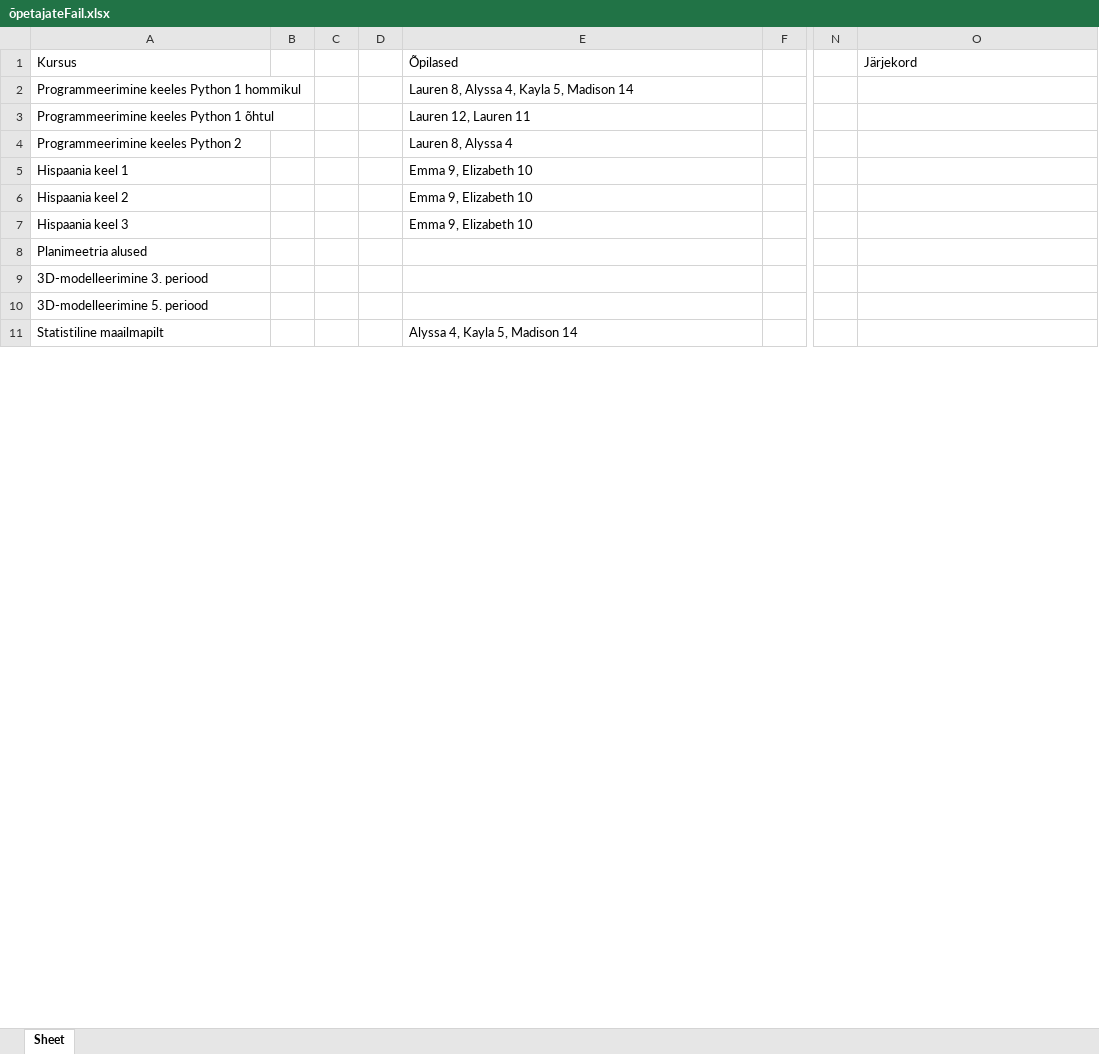
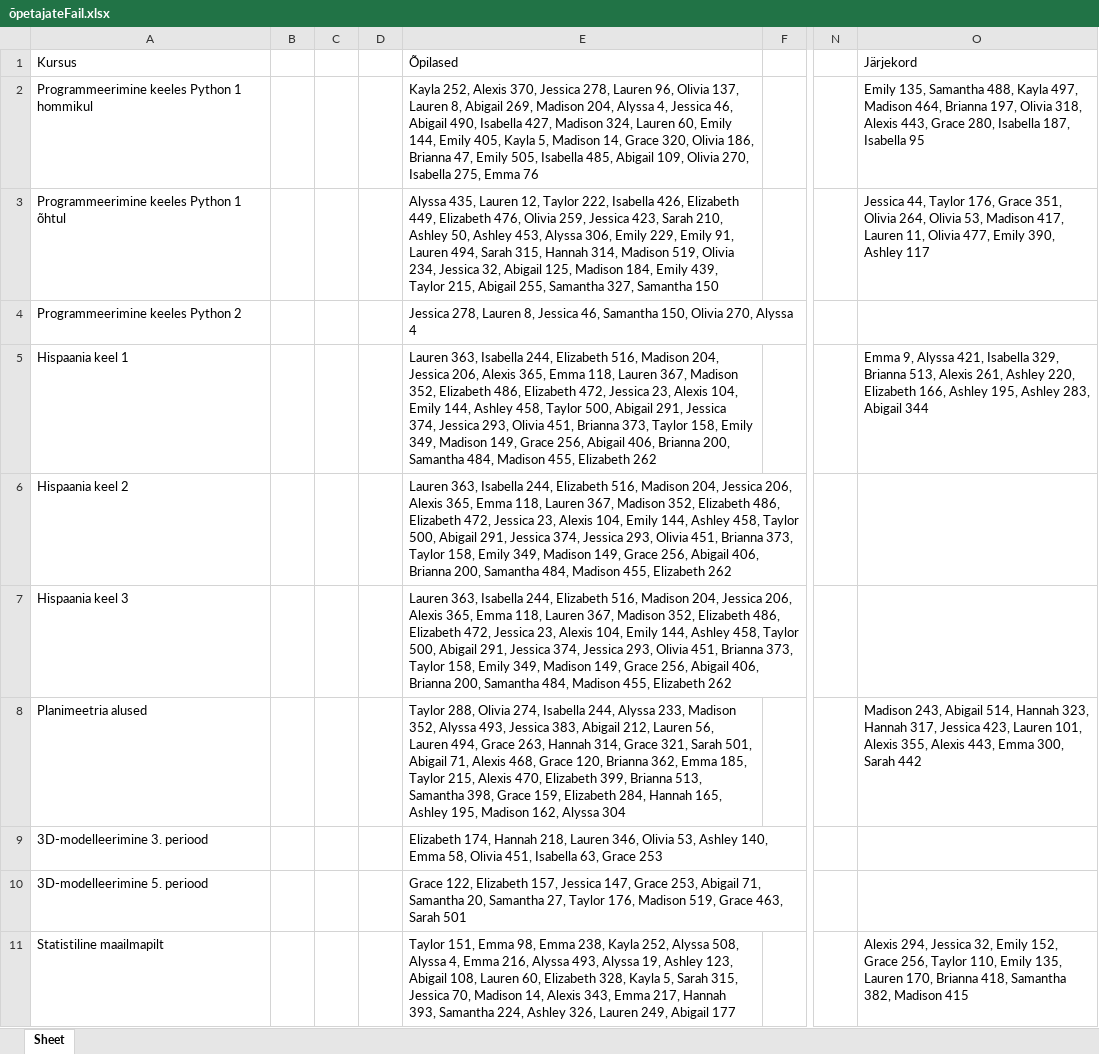
Before and after one commit to marcus99661/Valikkursuste-systeem, an Excel workbook: õpetajateFail.xlsx, sheet Sheet, drawn as a sheet; only a part is shown, gaps mark what is left out; values as stored, in another font and other column widths than the file's, no borders; the diff covers the shown part only; the diff names each change by its address in the sheet, - before the commit and + after, or states it on an @@ line.

```diff
--- a/õpetajateFail.xlsx (sheet Sheet)
+++ b/õpetajateFail.xlsx (sheet Sheet)
-E2: Lauren 8, Alyssa 4, Kayla 5, Madison 14
+E2: Kayla 252, Alexis 370, Jessica 278, Lauren 96, Olivia 137, Lauren 8, Abigail 269, Madison 204, Alyssa 4, Jessica 46, Abigail 490, Isabella 427, Madison 324, Lauren 60, Emily 144, Emily 405, Kayla 5, Madison 14, Grace 320, Olivia 186, Brianna 47, Emily 505, Isabella 485, Abigail 109, Olivia 270, Isabella 275, Emma 76
-O2: (empty)
+O2: Emily 135, Samantha 488, Kayla 497, Madison 464, Brianna 197, Olivia 318, Alexis 443, Grace 280, Isabella 187, Isabella 95
-E3: Lauren 12, Lauren 11
+E3: Alyssa 435, Lauren 12, Taylor 222, Isabella 426, Elizabeth 449, Elizabeth 476, Olivia 259, Jessica 423, Sarah 210, Ashley 50, Ashley 453, Alyssa 306, Emily 229, Emily 91, Lauren 494, Sarah 315, Hannah 314, Madison 519, Olivia 234, Jessica 32, Abigail 125, Madison 184, Emily 439, Taylor 215, Abigail 255, Samantha 327, Samantha 150
-O3: (empty)
+O3: Jessica 44, Taylor 176, Grace 351, Olivia 264, Olivia 53, Madison 417, Lauren 11, Olivia 477, Emily 390, Ashley 117
-E4: Lauren 8, Alyssa 4
+E4: Jessica 278, Lauren 8, Jessica 46, Samantha 150, Olivia 270, Alyssa 4
-E5:E7: Emma 9, Elizabeth 10
+E5:E7: Lauren 363, Isabella 244, Elizabeth 516, Madison 204, Jessica 206, Alexis 365, Emma 118, Lauren 367, Madison 352, Elizabeth 486, Elizabeth 472, Jessica 23, Alexis 104, Emily 144, Ashley 458, Taylor 500, Abigail 291, Jessica 374, Jessica 293, Olivia 451, Brianna 373, Taylor 158, Emily 349, Madison 149, Grace 256, Abigail 406, Brianna 200, Samantha 484, Madison 455, Elizabeth 262
-O5: (empty)
+O5: Emma 9, Alyssa 421, Isabella 329, Brianna 513, Alexis 261, Ashley 220, Elizabeth 166, Ashley 195, Ashley 283, Abigail 344
-E8: (empty)
+E8: Taylor 288, Olivia 274, Isabella 244, Alyssa 233, Madison 352, Alyssa 493, Jessica 383, Abigail 212, Lauren 56, Lauren 494, Grace 263, Hannah 314, Grace 321, Sarah 501, Abigail 71, Alexis 468, Grace 120, Brianna 362, Emma 185, Taylor 215, Alexis 470, Elizabeth 399, Brianna 513, Samantha 398, Grace 159, Elizabeth 284, Hannah 165, Ashley 195, Madison 162, Alyssa 304
-O8: (empty)
+O8: Madison 243, Abigail 514, Hannah 323, Hannah 317, Jessica 423, Lauren 101, Alexis 355, Alexis 443, Emma 300, Sarah 442
-E9: (empty)
+E9: Elizabeth 174, Hannah 218, Lauren 346, Olivia 53, Ashley 140, Emma 58, Olivia 451, Isabella 63, Grace 253
-E10: (empty)
+E10: Grace 122, Elizabeth 157, Jessica 147, Grace 253, Abigail 71, Samantha 20, Samantha 27, Taylor 176, Madison 519, Grace 463, Sarah 501
-E11: Alyssa 4, Kayla 5, Madison 14
+E11: Taylor 151, Emma 98, Emma 238, Kayla 252, Alyssa 508, Alyssa 4, Emma 216, Alyssa 493, Alyssa 19, Ashley 123, Abigail 108, Lauren 60, Elizabeth 328, Kayla 5, Sarah 315, Jessica 70, Madison 14, Alexis 343, Emma 217, Hannah 393, Samantha 224, Ashley 326, Lauren 249, Abigail 177
-O11: (empty)
+O11: Alexis 294, Jessica 32, Emily 152, Grace 256, Taylor 110, Emily 135, Lauren 170, Brianna 418, Samantha 382, Madison 415
```
Also changed, not shown: 154 edited cells elsewhere in this sheet, õpilasteFail.xlsx, 2 other files.
